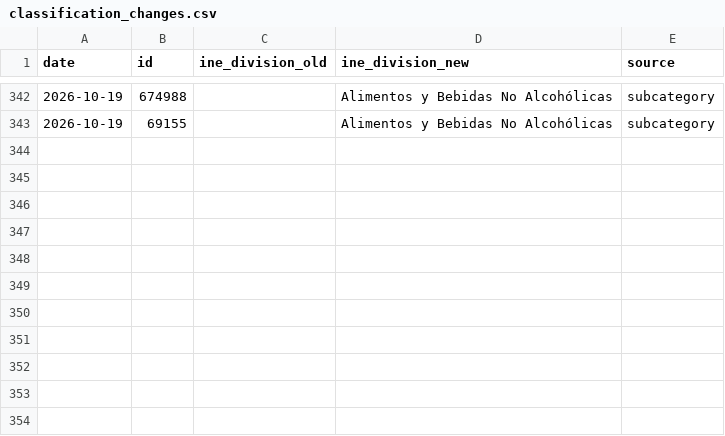
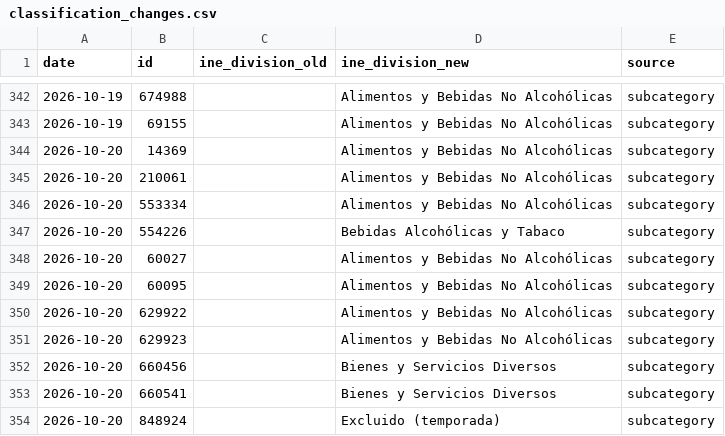
Before and after one commit to thomasriveros/robust-cpi-bolivia, a CSV file: mappings/ccif/classification_changes.csv, drawn as a sheet; only a part is shown, gaps mark what is left out; the diff names each change by its address in the sheet, - before the commit and + after, or states it on an @@ line.

```diff
--- a/mappings/ccif/classification_changes.csv
+++ b/mappings/ccif/classification_changes.csv
+row 344: 2026-10-20 | 14369 |  | Alimentos y Bebidas No Alcohólicas | subcategory
+row 345: 2026-10-20 | 210061 |  | Alimentos y Bebidas No Alcohólicas | subcategory
+row 346: 2026-10-20 | 553334 |  | Alimentos y Bebidas No Alcohólicas | subcategory
+row 347: 2026-10-20 | 554226 |  | Bebidas Alcohólicas y Tabaco | subcategory
+row 348: 2026-10-20 | 60027 |  | Alimentos y Bebidas No Alcohólicas | subcategory
+row 349: 2026-10-20 | 60095 |  | Alimentos y Bebidas No Alcohólicas | subcategory
+row 350: 2026-10-20 | 629922 |  | Alimentos y Bebidas No Alcohólicas | subcategory
+row 351: 2026-10-20 | 629923 |  | Alimentos y Bebidas No Alcohólicas | subcategory
+row 352: 2026-10-20 | 660456 |  | Bienes y Servicios Diversos | subcategory
+row 353: 2026-10-20 | 660541 |  | Bienes y Servicios Diversos | subcategory
+row 354: 2026-10-20 | 848924 |  | Excluido (temporada) | subcategory
```
Also changed, not shown: analysis/output/core4/mid_month/national_cpi_data.csv, analysis/output/core4/start_of_month/national_cpi_data.csv, 30 other files.
